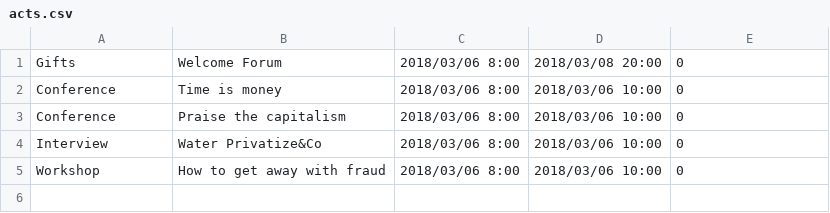
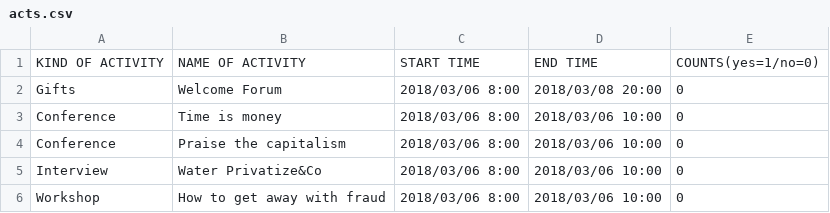
Before and after one commit to visaub/Forum-Registrer, a CSV file: web/data/acts.csv, drawn as a sheet.

```diff
--- a/web/data/acts.csv
+++ b/web/data/acts.csv
@@ -1 +1,2 @@
+KIND OF ACTIVITY;NAME OF ACTIVITY;START TIME;END TIME;COUNTS(yes=1/no=0)
 Gifts;Welcome Forum;2018/03/06 8:00;2018/03/08 20:00;0
```
Also changed, not shown: 4 other files.
